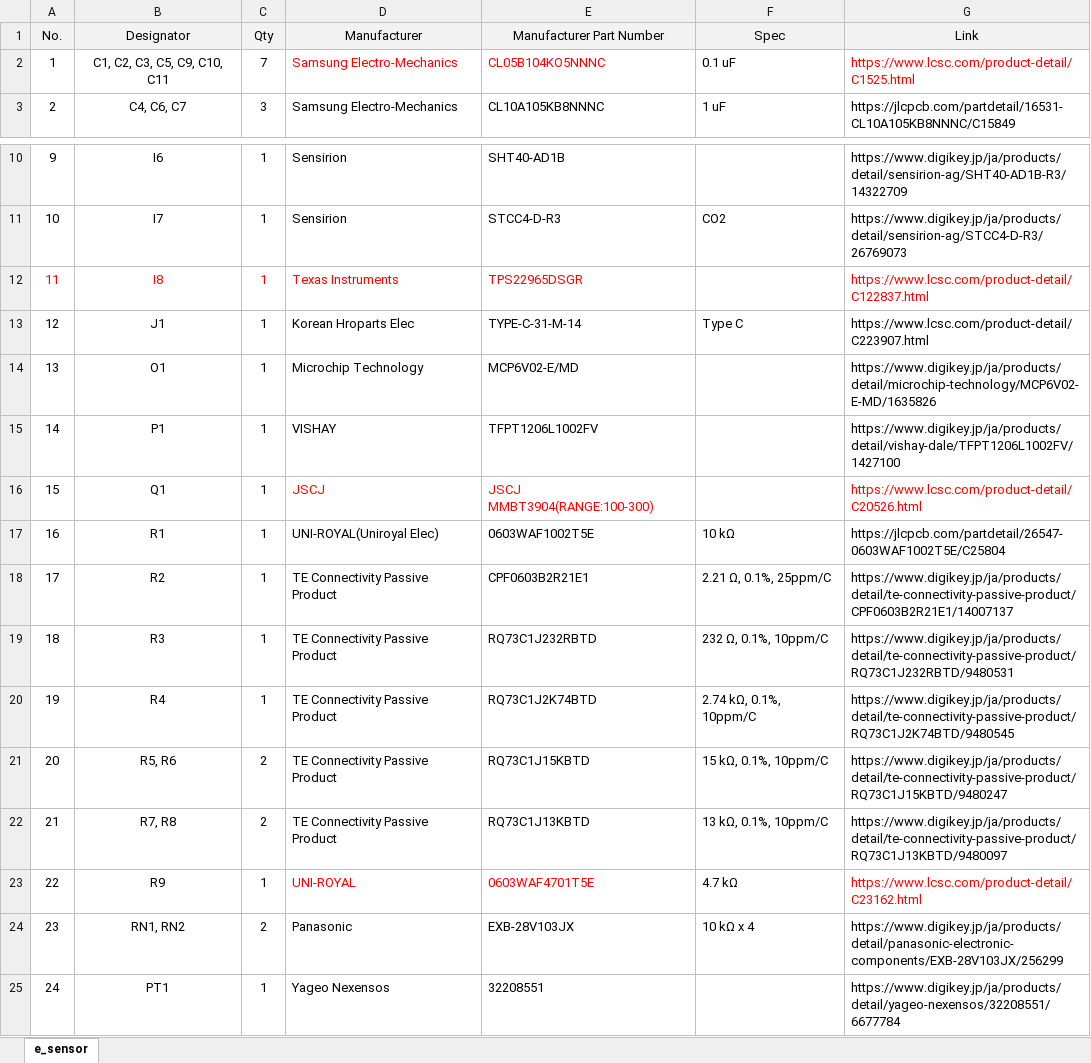
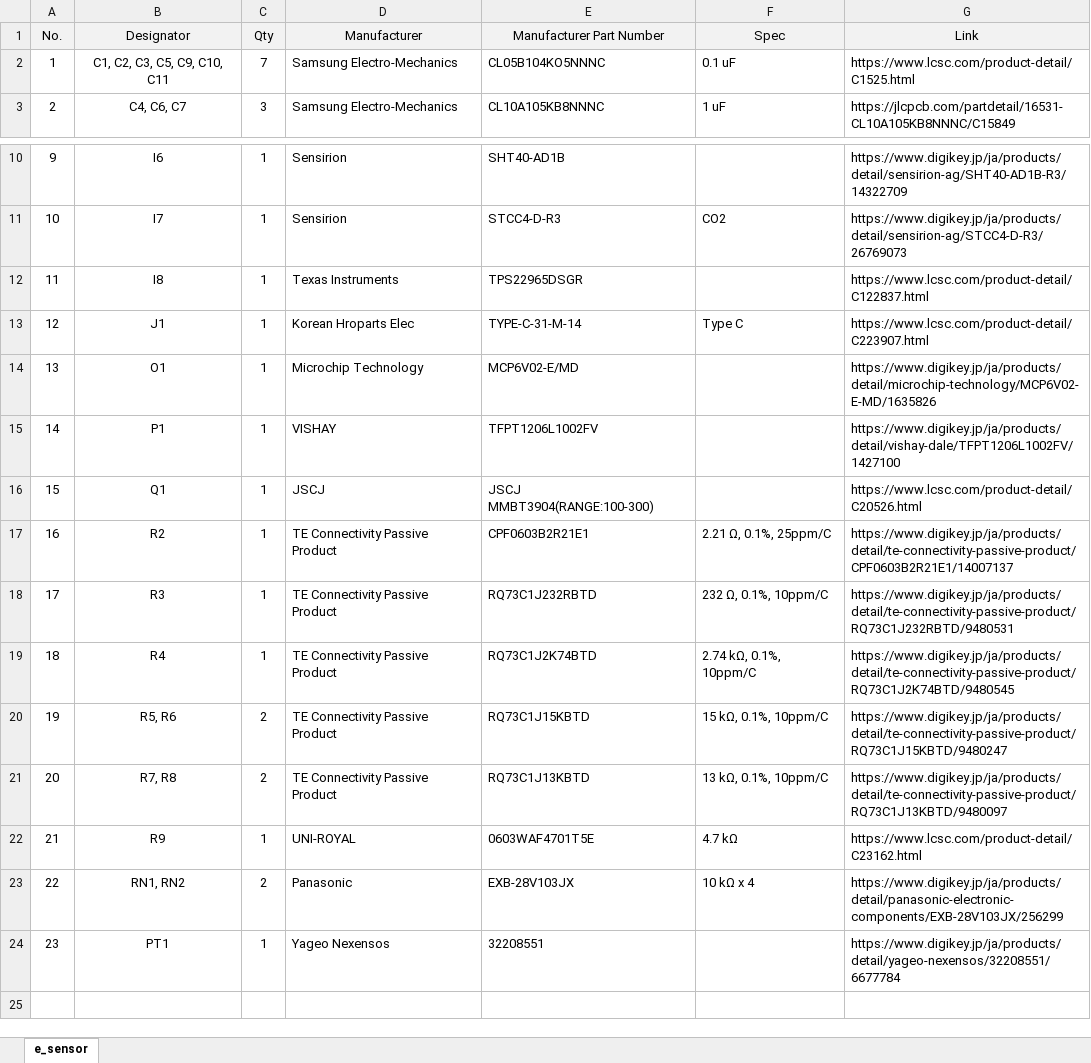
Before and after one commit to et0614/e-sensor, an Excel workbook: hardware/BOM.xlsx, sheet e_sensor, drawn as a sheet; only a part is shown, gaps mark what is left out; values as stored, in another font and other column widths than the file's, no borders; removed rows and columns are numbered as before the commit, all else as after; the diff names each change by its address in the sheet, - before the commit and + after, or states it on an @@ line.

Commit message:
部品修正

```diff
--- a/hardware/BOM.xlsx (sheet e_sensor)
+++ b/hardware/BOM.xlsx (sheet e_sensor)
-D2:E2 text colour: #FF0000
+D2:E2 text colour: black
-G2 text colour: #FF0000
+G2 text colour: black
-A12:E12 text colour: #FF0000
+A12:E12 text colour: black
-G12 text colour: #FF0000
+G12 text colour: black
-D16:E16 text colour: #FF0000
+D16:E16 text colour: black
-G16 text colour: #FF0000
+G16 text colour: black
-row 17: 16 | R1 | 1 | UNI-ROYAL(Uniroyal Elec) | 0603WAF1002T5E | 10 kΩ | https://jlcpcb.com/partdetail/26547-0603WAF1002T5E/C25804
@@ column A (No.) renumbered from row 17 down @@
-D22:E22 text colour: #FF0000
+D22:E22 text colour: black
-G22 text colour: #FF0000
+G22 text colour: black
```
Also changed, not shown: formulas that keep their value.
